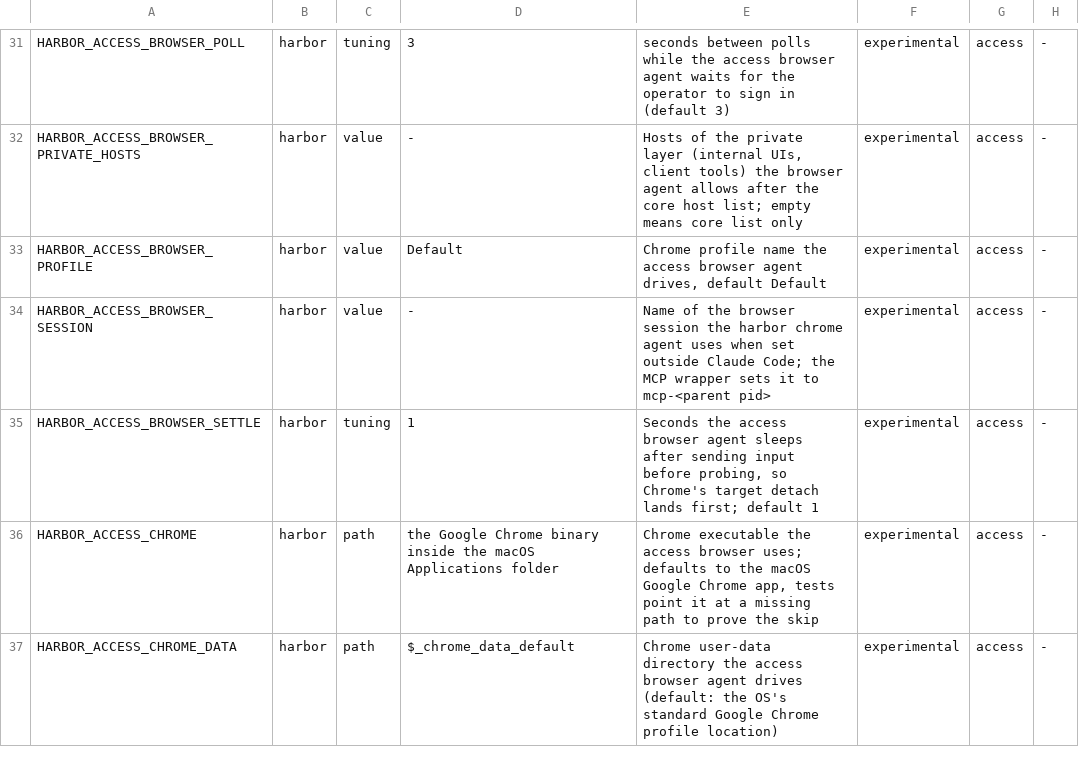
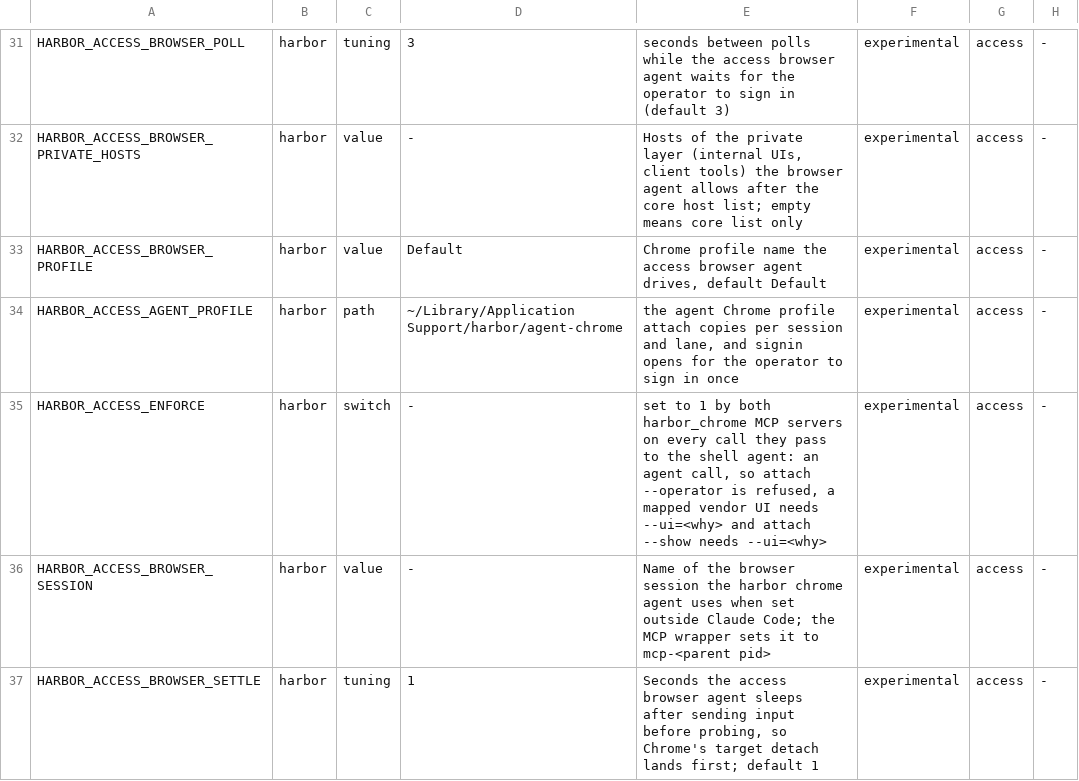
Before and after one commit to VytCepas/harbor-core, a TSV file: contracts/env.tsv, drawn as a sheet; only a part is shown, gaps mark what is left out; the shorter side is filled out with more unchanged rows; the diff names each change by its address in the sheet, - before the commit and + after, or states it on an @@ line.

```diff
--- a/contracts/env.tsv
+++ b/contracts/env.tsv
+row 34: HARBOR_ACCESS_AGENT_PROFILE | harbor | path | ~/Library/Application Support/harbor/agent-chrome | the agent Chrome profile attach copies per session and lane, and signin opens for the operator to sign in once | experimental | access | -
+row 35: HARBOR_ACCESS_ENFORCE | harbor | switch | - | set to 1 by both harbor_chrome MCP servers on every call they pass to the shell agent: an agent call, so attach --operator is refused, a mapped vendor UI needs --ui=<why> and attach --show needs --ui=<why> | experimental | access | -
```
Also changed, not shown: contracts/bin.tsv, standards/naming/controls.tsv, 22 other files.
